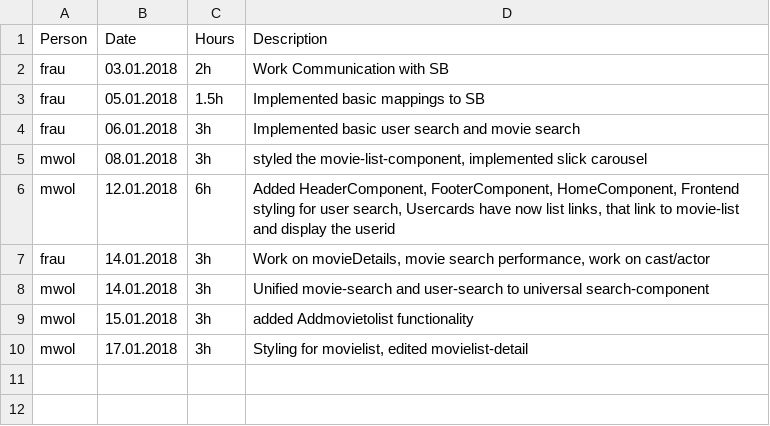
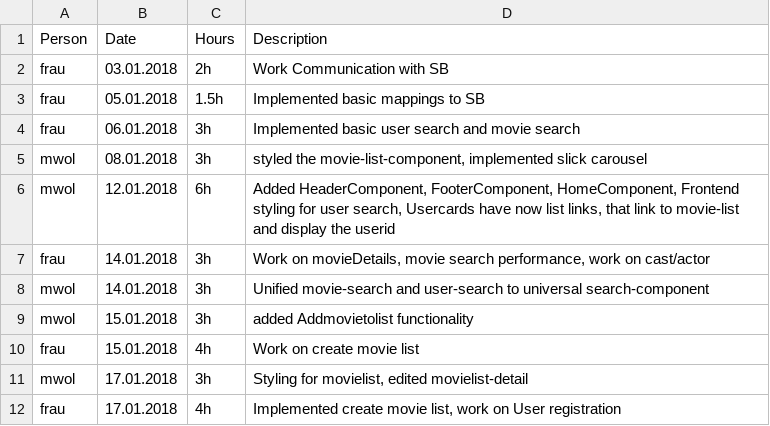
Before and after one commit to MrOrange1992/SWENGular, a CSV file: TIMESHEET.csv, drawn as a sheet; the diff names each change by its address in the sheet, - before the commit and + after, or states it on an @@ line.

```diff
--- a/TIMESHEET.csv
+++ b/TIMESHEET.csv
+row 10: frau | 15.01.2018 | 4h | Work on create movie list
+row 12: frau | 17.01.2018 | 4h | Implemented create movie list, work on User registration
```
Also changed, not shown: TODO.csv.
